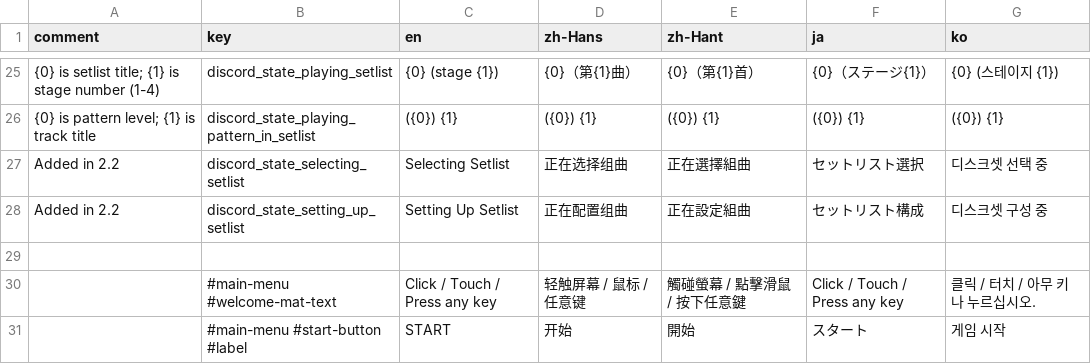
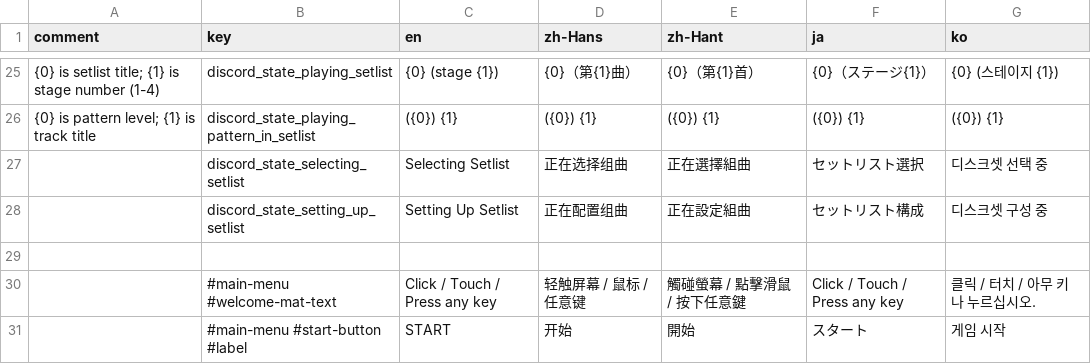
Before and after one commit to techmania-team/techmania, a CSV file: TECHMANIA/Assets/UI/String Table (default theme).csv, drawn as a sheet; only a part is shown, gaps mark what is left out; the diff covers the shown part only; the diff names each change by its address in the sheet, - before the commit and + after, or states it on an @@ line.

```diff
--- a/TECHMANIA/Assets/UI/String Table (default theme).csv
+++ b/TECHMANIA/Assets/UI/String Table (default theme).csv
-A27:A28 (comment): Added in 2.2
+A27:A28 (comment): (empty)
```
Also changed, not shown: 20 edited cells elsewhere in this file, TECHMANIA/Assets/String Table (system).csv, 1 other file.
